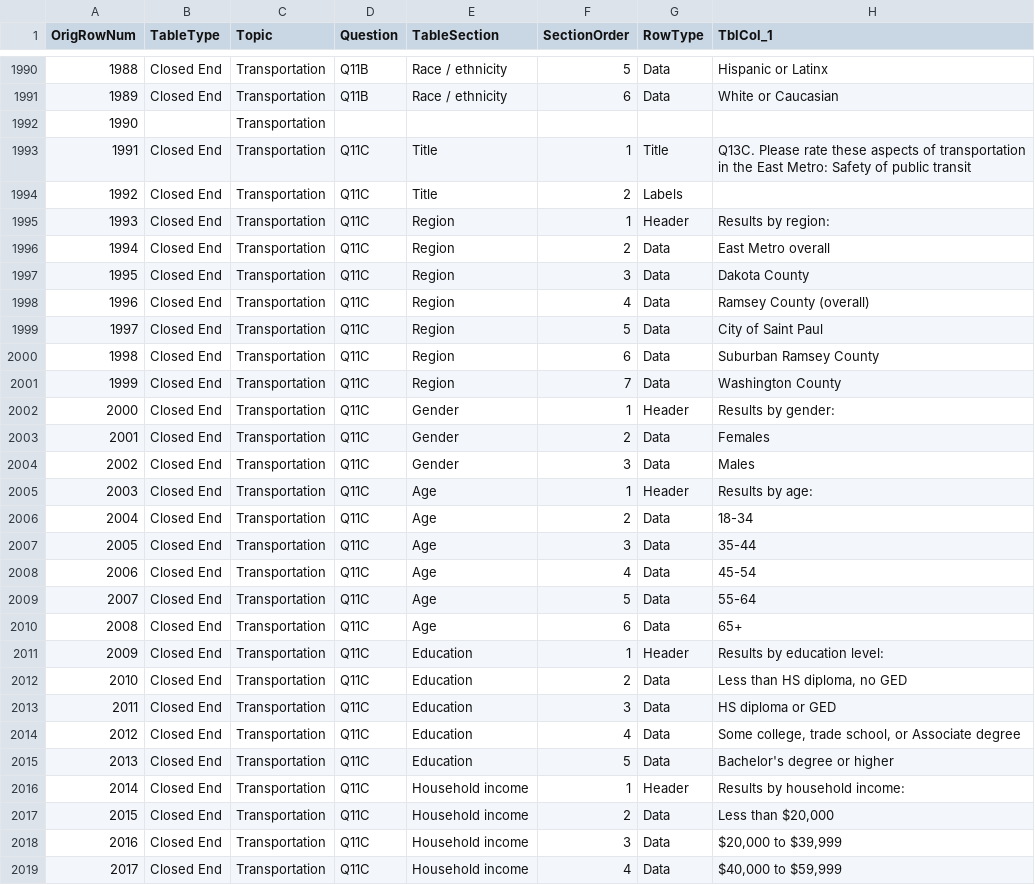
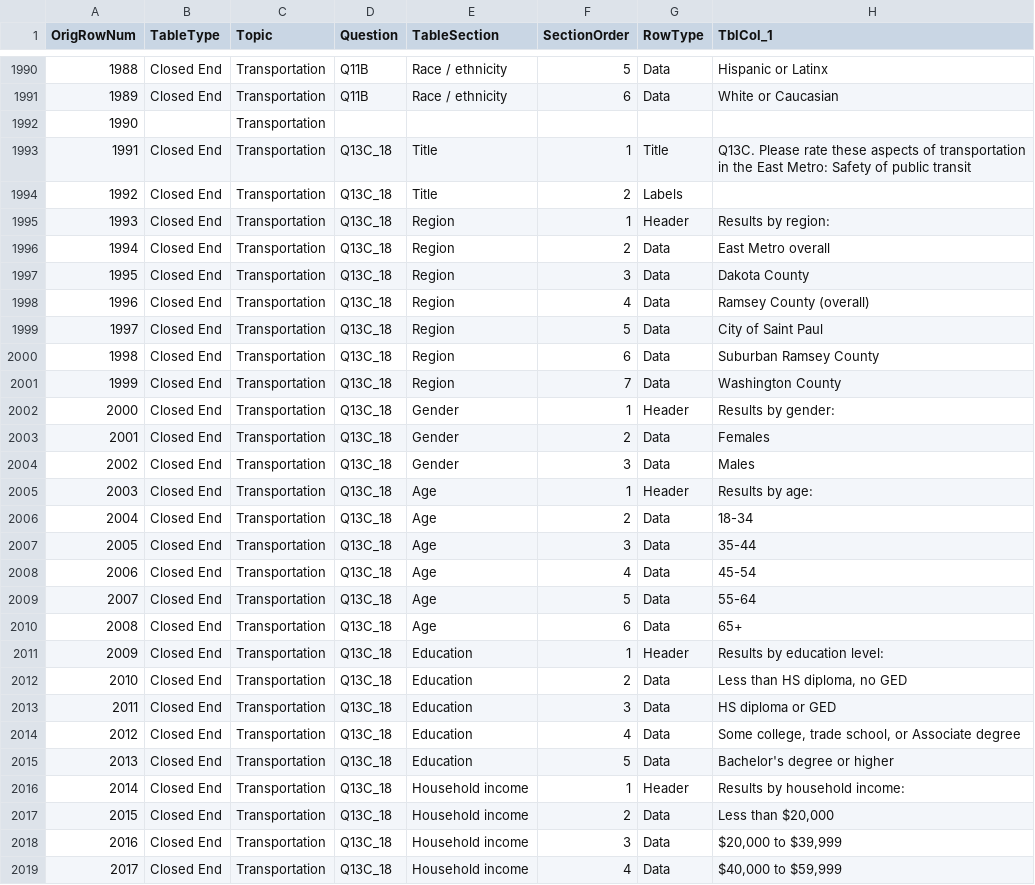
Before and after one commit to wilder-research/emp-databook, a CSV file: src/bin/csv-2018.csv, drawn as a sheet; only a part is shown, gaps mark what is left out; the diff covers the shown part only; the diff names each change by its address in the sheet, - before the commit and + after, or states it on an @@ line.

Commit message:
Making the 2018 aspects of public safety question visible separately from the 2021 and 2024 version that divide the question between crime and health-related issues

```diff
--- a/src/bin/csv-2018.csv
+++ b/src/bin/csv-2018.csv
-D1993:D2019 (Question): Q11C
+D1993:D2019 (Question): Q13C_18
```
Also changed, not shown: 18 edited cells elsewhere in this file, 2 other files.
